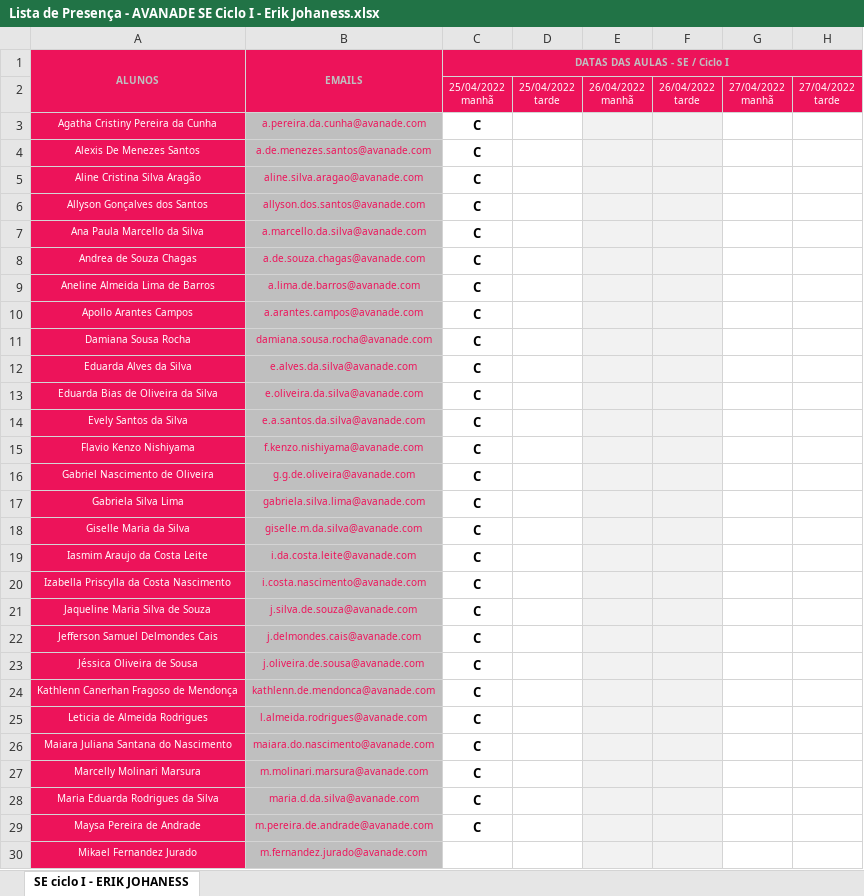
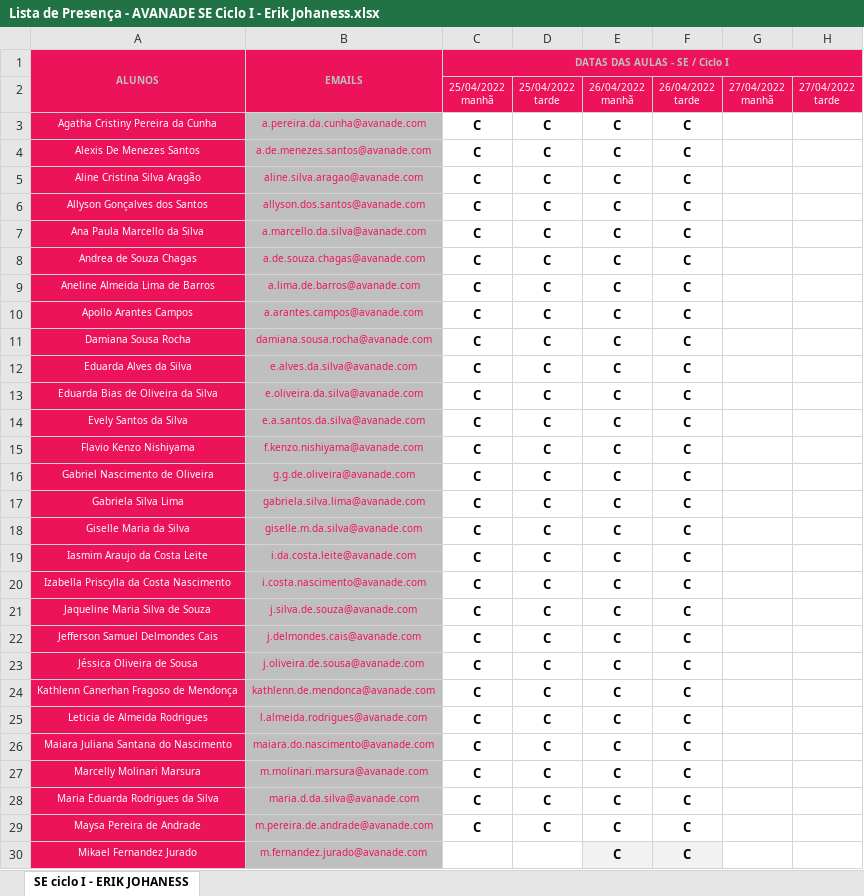
Before and after one commit to kirestein/decolaFiap, an Excel workbook: Lista de Presença - AVANADE SE Ciclo I - Erik Johaness.xlsx, sheet SE ciclo I - ERIK JOHANESS, drawn as a sheet; only a part is shown; values as stored, in another font and other column widths than the file's, no borders; charts and pictures not drawn; the diff covers the shown part only; the diff names each change by its address in the sheet, - before the commit and + after, or states it on an @@ line.

Commit message:
chamada

```diff
--- a/Lista de Presença - AVANADE SE Ciclo I - Erik Johaness.xlsx (sheet SE ciclo I - ERIK JOHANESS)
+++ b/Lista de Presença - AVANADE SE Ciclo I - Erik Johaness.xlsx (sheet SE ciclo I - ERIK JOHANESS)
-D3:D29: (empty)
+D3:D29: C
-E3:E30: (empty)
+E3:E30: C
-E3:F29 fill: #F2F2F2
+E3:F29 fill: none
-F3:F30: (empty)
+F3:F30: C
```
Also changed, not shown: 54 edited cells elsewhere in this sheet.
